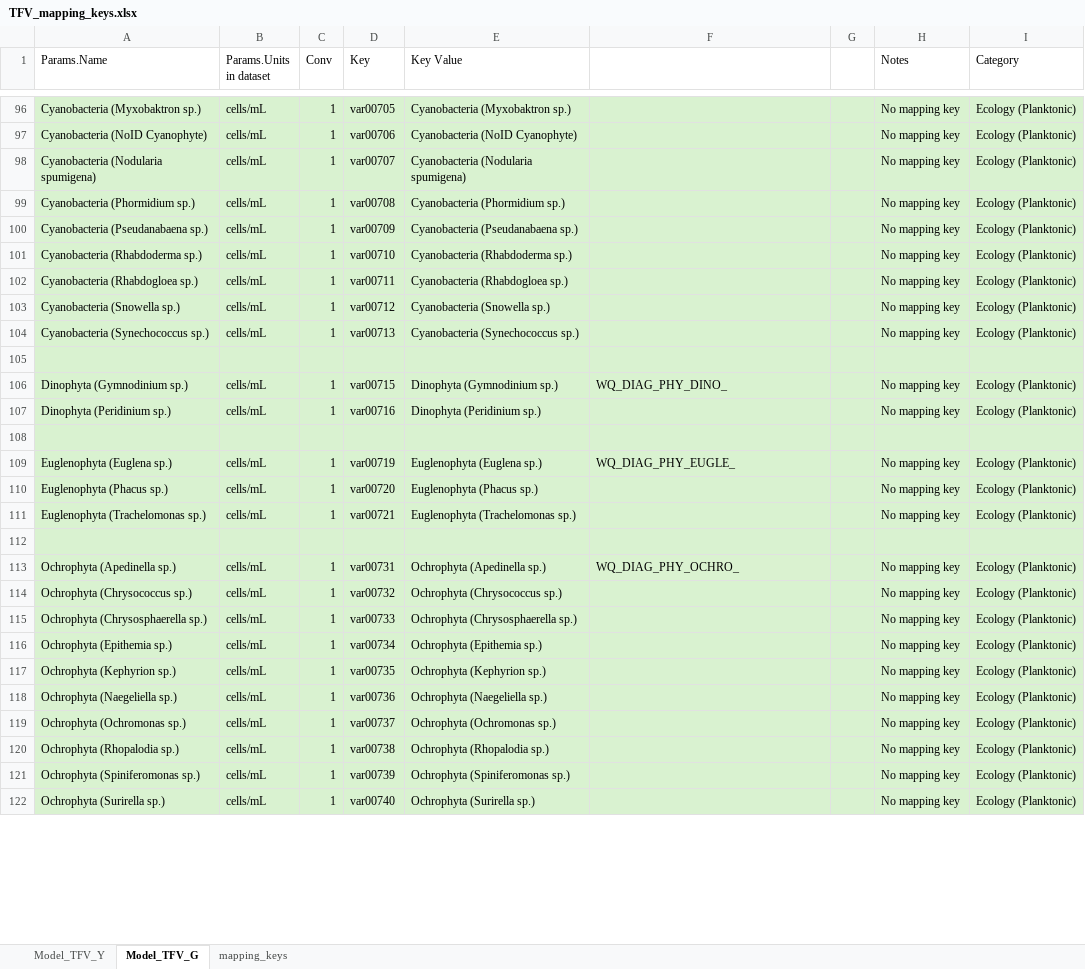
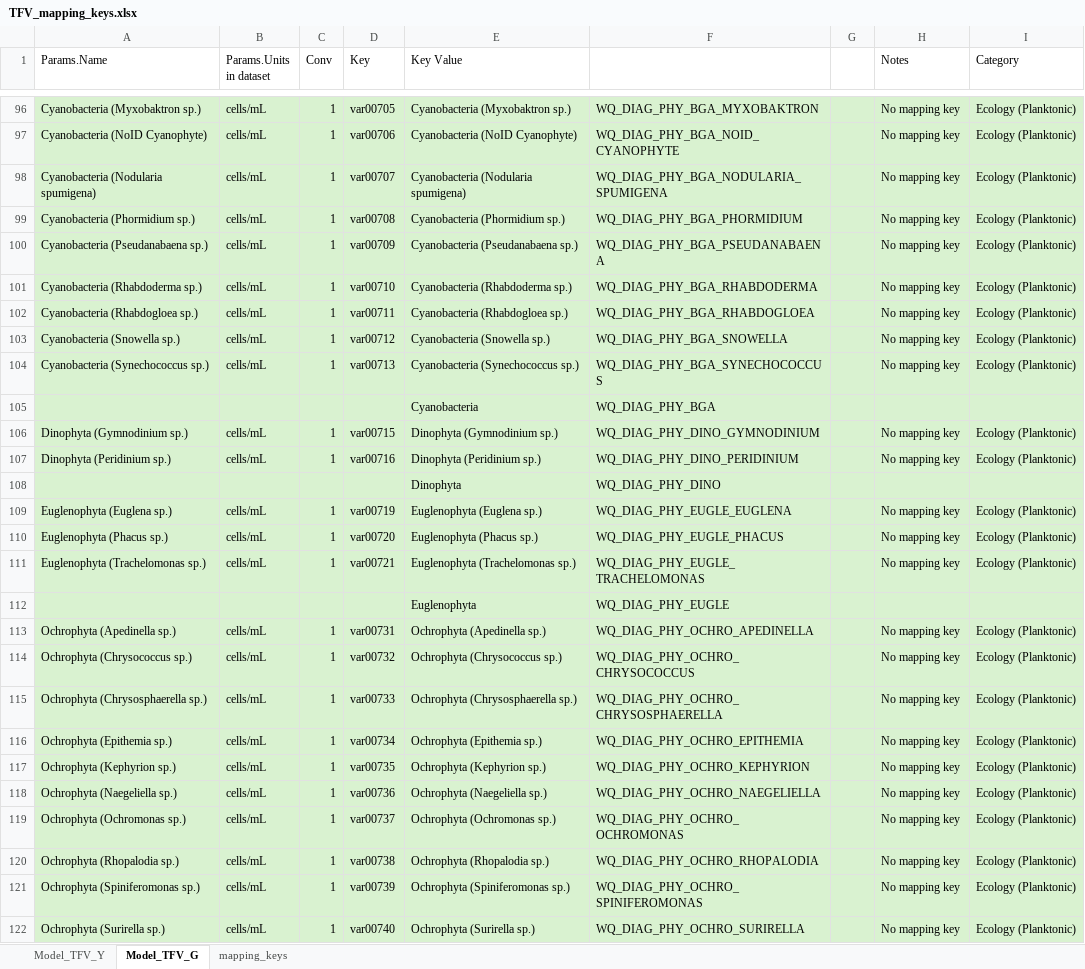
Before and after one commit to AquaticEcoDynamics/tassielakes-data, an Excel workbook: scripting/boundary_conditions/wlwq_allsamples/TFV_mapping_keys.xlsx, sheet Model_TFV_G, drawn as a sheet; only a part is shown, gaps mark what is left out; values as stored, in another font and other column widths than the file's, no borders; the diff covers the shown part only; the diff names each change by its address in the sheet, - before the commit and + after, or states it on an @@ line.

```diff
--- a/scripting/boundary_conditions/wlwq_allsamples/TFV_mapping_keys.xlsx (sheet Model_TFV_G)
+++ b/scripting/boundary_conditions/wlwq_allsamples/TFV_mapping_keys.xlsx (sheet Model_TFV_G)
-F96: (empty)
+F96: WQ_DIAG_PHY_BGA_MYXOBAKTRON
-F97: (empty)
+F97: WQ_DIAG_PHY_BGA_NOID_CYANOPHYTE
-F98: (empty)
+F98: WQ_DIAG_PHY_BGA_NODULARIA_SPUMIGENA
-F99: (empty)
+F99: WQ_DIAG_PHY_BGA_PHORMIDIUM
-F100: (empty)
+F100: WQ_DIAG_PHY_BGA_PSEUDANABAENA
-F101: (empty)
+F101: WQ_DIAG_PHY_BGA_RHABDODERMA
-F102: (empty)
+F102: WQ_DIAG_PHY_BGA_RHABDOGLOEA
-F103: (empty)
+F103: WQ_DIAG_PHY_BGA_SNOWELLA
-F104: (empty)
+F104: WQ_DIAG_PHY_BGA_SYNECHOCOCCUS
-row 105: (empty)
+row 105:  |  |  |  | Cyanobacteria | WQ_DIAG_PHY_BGA
-F106: WQ_DIAG_PHY_DINO_
+F106: WQ_DIAG_PHY_DINO_GYMNODINIUM
-F107: (empty)
+F107: WQ_DIAG_PHY_DINO_PERIDINIUM
-row 108: (empty)
+row 108:  |  |  |  | Dinophyta | WQ_DIAG_PHY_DINO
-F109: WQ_DIAG_PHY_EUGLE_
+F109: WQ_DIAG_PHY_EUGLE_EUGLENA
-F110: (empty)
+F110: WQ_DIAG_PHY_EUGLE_PHACUS
-F111: (empty)
+F111: WQ_DIAG_PHY_EUGLE_TRACHELOMONAS
-row 112: (empty)
+row 112:  |  |  |  | Euglenophyta | WQ_DIAG_PHY_EUGLE
-F113: WQ_DIAG_PHY_OCHRO_
+F113: WQ_DIAG_PHY_OCHRO_APEDINELLA
-F114: (empty)
+F114: WQ_DIAG_PHY_OCHRO_CHRYSOCOCCUS
-F115: (empty)
+F115: WQ_DIAG_PHY_OCHRO_CHRYSOSPHAERELLA
-F116: (empty)
+F116: WQ_DIAG_PHY_OCHRO_EPITHEMIA
-F117: (empty)
+F117: WQ_DIAG_PHY_OCHRO_KEPHYRION
-F118: (empty)
+F118: WQ_DIAG_PHY_OCHRO_NAEGELIELLA
-F119: (empty)
+F119: WQ_DIAG_PHY_OCHRO_OCHROMONAS
-F120: (empty)
+F120: WQ_DIAG_PHY_OCHRO_RHOPALODIA
-F121: (empty)
+F121: WQ_DIAG_PHY_OCHRO_SPINIFEROMONAS
-F122: (empty)
+F122: WQ_DIAG_PHY_OCHRO_SURIRELLA
```
Also changed, not shown: 3 added rows, 2 removed rows and 29 edited cells elsewhere in this sheet, data-governance/variable_key.xlsx, 30 other files.
